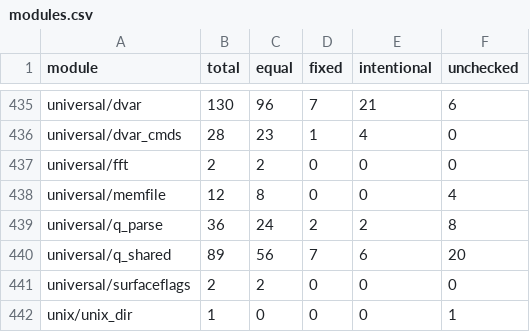
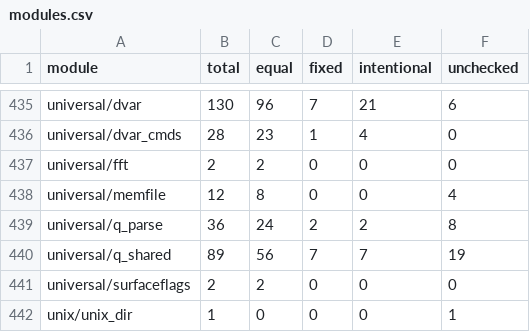
Before and after one commit to STiXzoOR/cod2-silicon, a CSV file: docs/fidelity/modules/modules.csv, drawn as a sheet; only a part is shown, gaps mark what is left out.

```diff
--- a/docs/fidelity/modules/modules.csv
+++ b/docs/fidelity/modules/modules.csv
@@ -439,3 +439,3 @@ universal/memfile,12,8,0,0,4
 universal/q_parse,36,24,2,2,8
-universal/q_shared,89,56,7,6,20
+universal/q_shared,89,56,7,7,19
 universal/surfaceflags,2,2,0,0,0
```
Also changed, not shown: 4 other files.
